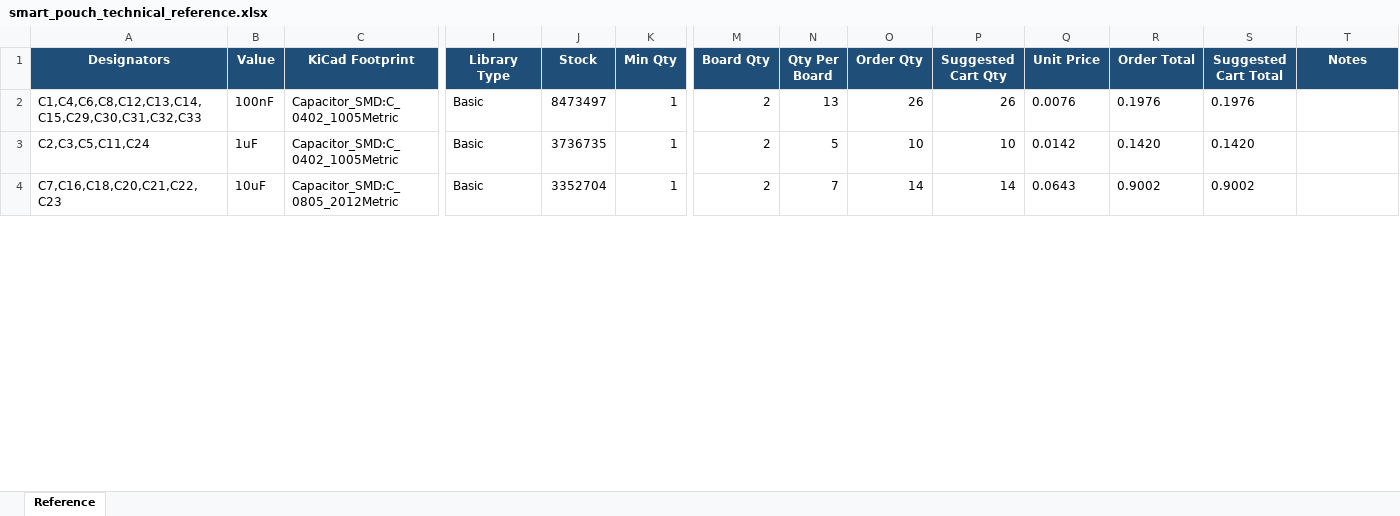
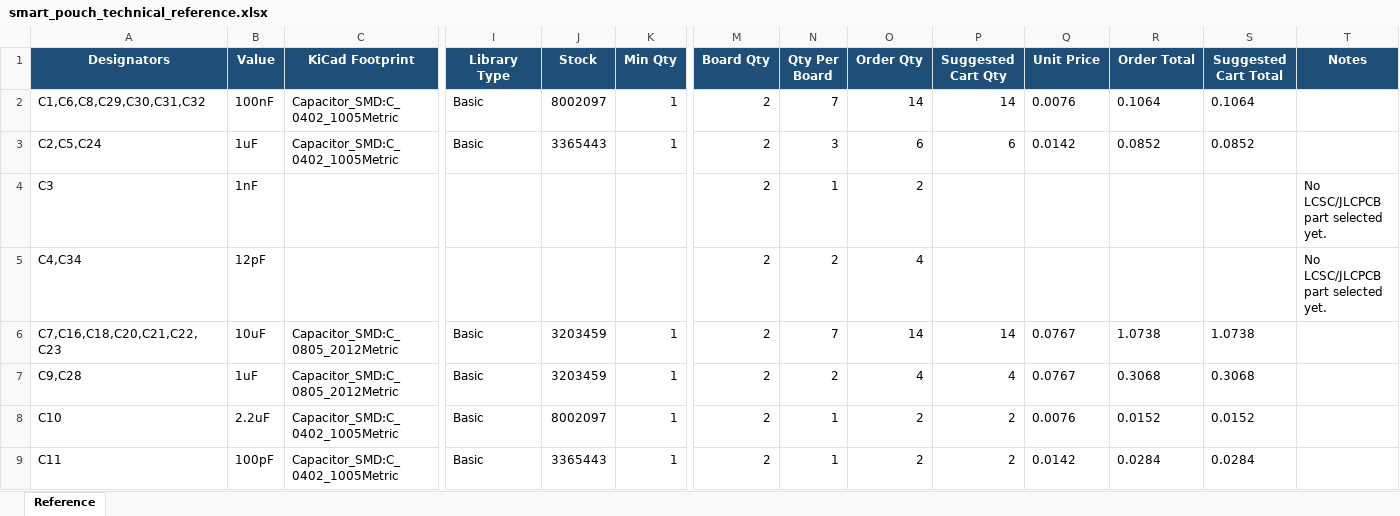
Before and after one commit to andrewsuggs465/smart_pouch_kicad, an Excel workbook: bom/smart_pouch_technical_reference.xlsx, sheet Reference, drawn as a sheet; only a part is shown, gaps mark what is left out; values as stored, in another font and other column widths than the file's, no borders; table styles not drawn; addresses are those after the commit; rows hold the shown columns only; the diff covers the shown part only; the diff names each change by its address in the sheet, - before the commit and + after, or states it on an @@ line.

```diff
--- a/bom/smart_pouch_technical_reference.xlsx (sheet Reference)
+++ b/bom/smart_pouch_technical_reference.xlsx (sheet Reference)
-A2 (Designators): C1,C4,C6,C8,C12,C13,C14,C15,C29,C30,C31,C32,C33
+A2 (Designators): C1,C6,C8,C29,C30,C31,C32
-J2 (Stock): 8473497
+J2 (Stock): 8002097
-N2 (Qty Per Board): 13
+N2 (Qty Per Board): 7
-O2 (Order Qty): 26
+O2 (Order Qty): 14
-P2 (Suggested Cart Qty): 26
+P2 (Suggested Cart Qty): 14
-R2 (Order Total): 0.1976
+R2 (Order Total): 0.1064
-S2 (Suggested Cart Total): 0.1976
+S2 (Suggested Cart Total): 0.1064
-A3 (Designators): C2,C3,C5,C11,C24
+A3 (Designators): C2,C5,C24
-J3 (Stock): 3736735
+J3 (Stock): 3365443
-N3 (Qty Per Board): 5
+N3 (Qty Per Board): 3
-O3 (Order Qty): 10
+O3 (Order Qty): 6
-P3 (Suggested Cart Qty): 10
+P3 (Suggested Cart Qty): 6
-R3 (Order Total): 0.1420
+R3 (Order Total): 0.0852
-S3 (Suggested Cart Total): 0.1420
+S3 (Suggested Cart Total): 0.0852
+row 4: C3 | 1nF |  |  |  |  | 2 | 1 | 2 |  |  |  |  | No LCSC/JLCPCB part selected yet.
+row 5: C4,C34 | 12pF |  |  |  |  | 2 | 2 | 4 |  |  |  |  | No LCSC/JLCPCB part selected yet.
-J6 (Stock): 3352704
+J6 (Stock): 3203459
-Q6 (Unit Price): 0.0643
+Q6 (Unit Price): 0.0767
-R6 (Order Total): 0.9002
+R6 (Order Total): 1.0738
-S6 (Suggested Cart Total): 0.9002
+S6 (Suggested Cart Total): 1.0738
+row 7: C9,C28 | 1uF | Capacitor_SMD:C_0805_2012Metric | Basic | 3203459 | 1 | 2 | 2 | 4 | 4 | 0.0767 | 0.3068 | 0.3068
+row 8: C10 | 2.2uF | Capacitor_SMD:C_0402_1005Metric | Basic | 8002097 | 1 | 2 | 1 | 2 | 2 | 0.0076 | 0.0152 | 0.0152
+row 9: C11 | 100pF | Capacitor_SMD:C_0402_1005Metric | Basic | 3365443 | 1 | 2 | 1 | 2 | 2 | 0.0142 | 0.0284 | 0.0284
```
Also changed, not shown: 16 added rows, 7 removed rows and 118 edited cells elsewhere in this sheet, bom/JLC_CART.xlsx, 12 other files.
